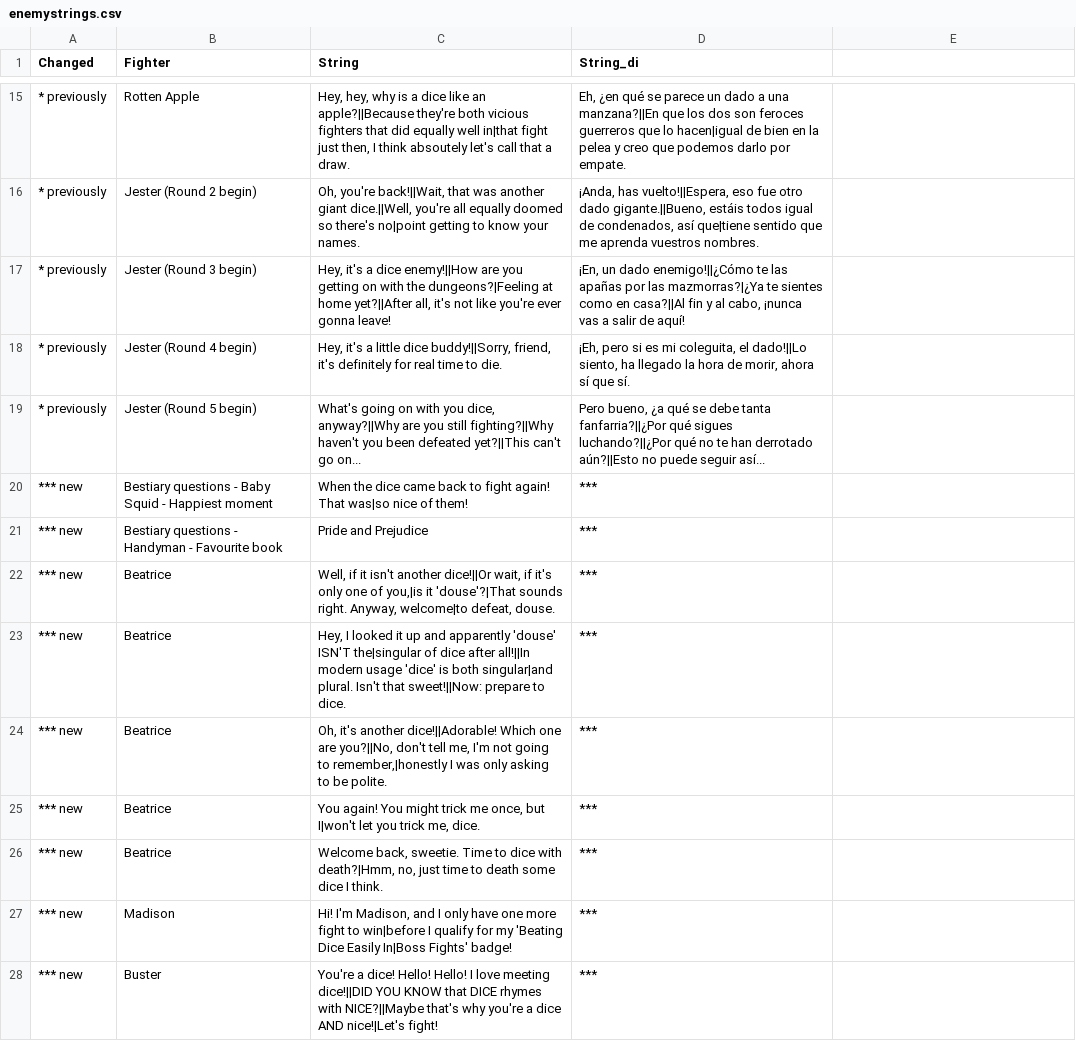
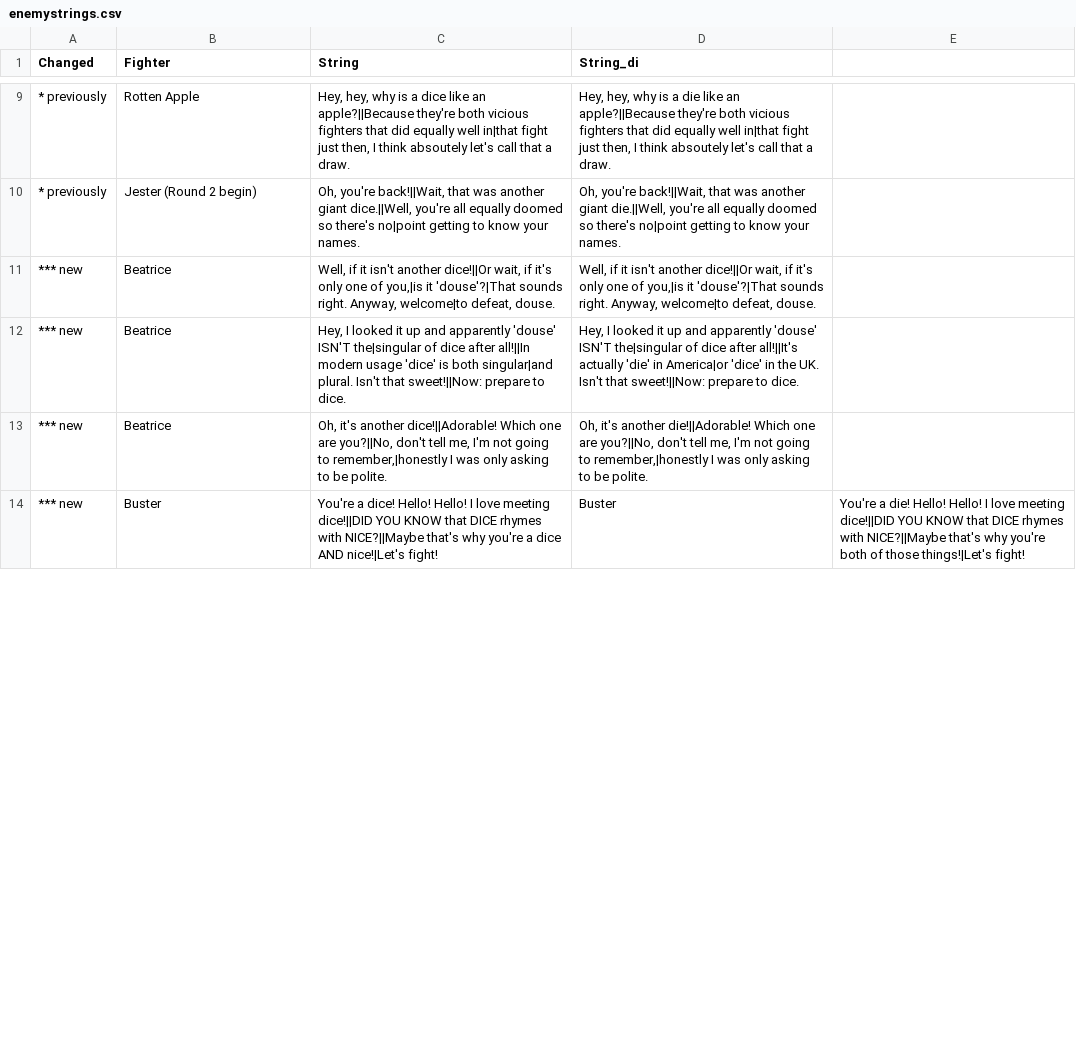
Before and after one commit to Hyphen-ated/diceysingular, a CSV file: die/data/text/locale/di/enemystrings.csv, drawn as a sheet; only a part is shown, gaps mark what is left out; the diff covers the shown part only.

Commit message:
manually changed hundreds of instance of 'dice' to 'die'

```diff
--- a/die/data/text/locale/di/enemystrings.csv
+++ b/die/data/text/locale/di/enemystrings.csv
@@ -15,14 +9,6 @@ Changed;Fighter;String;String_di;
-* previously;Rotten Apple;Hey, hey, why is a dice like an apple?||Because they're both vicious fighters that did equally well in|that fight just then, I think absoutely let's call that a draw.;Eh, ¿en qué se parece un dado a una manzana?||En que los dos son feroces guerreros que lo hacen|igual de bien en la pelea y creo que podemos darlo por empate.;
-* previously;Jester (Round 2 begin);Oh, you're back!||Wait, that was another giant dice.||Well, you're all equally doomed so there's no|point getting to know your names.;¡Anda, has vuelto!||Espera, eso fue otro dado gigante.||Bueno, estáis todos igual de condenados, así que|tiene sentido que me aprenda vuestros nombres.;
-* previously;Jester (Round 3 begin);Hey, it's a dice enemy!||How are you getting on with the dungeons?|Feeling at home yet?||After all, it's not like you're ever gonna leave!;¡En, un dado enemigo!||¿Cómo te las apañas por las mazmorras?|¿Ya te sientes como en casa?||Al fin y al cabo, ¡nunca vas a salir de aquí!;
-* previously;Jester (Round 4 begin);Hey, it's a little dice buddy!||Sorry, friend, it's definitely for real time to die.;¡Eh, pero si es mi coleguita, el dado!||Lo siento, ha llegado la hora de morir, ahora sí que sí.;
-* previously;Jester (Round 5 begin);What's going on with you dice, anyway?||Why are you still fighting?||Why haven't you been defeated yet?||This can't go on...;Pero bueno, ¿a qué se debe tanta fanfarria?||¿Por qué sigues luchando?||¿Por qué no te han derrotado aún?||Esto no puede seguir así...;
-*** new;Bestiary questions - Baby Squid - Happiest moment;When the dice came back to fight again! That was|so nice of them!;***;
-*** new;Bestiary questions - Handyman - Favourite book;Pride and Prejudice;***;
-*** new;Beatrice;Well, if it isn't another dice!||Or wait, if it's only one of you,|is it 'douse'?|That sounds right. Anyway, welcome|to defeat, douse.;***;
-*** new;Beatrice;Hey, I looked it up and apparently 'douse' ISN'T the|singular of dice after all!||In modern usage 'dice' is both singular|and plural. Isn't that sweet!||Now: prepare to dice.;***;
-*** new;Beatrice;Oh, it's another dice!||Adorable! Which one are you?||No, don't tell me, I'm not going to remember,|honestly I was only asking to be polite.;***;
-*** new;Beatrice;You again! You might trick me once, but I|won't let you trick me, dice.;***;
-*** new;Beatrice;Welcome back, sweetie. Time to dice with death?|Hmm, no, just time to death some dice I think.;***;
-*** new;Madison;Hi! I'm Madison, and I only have one more fight to win|before I qualify for my 'Beating Dice Easily In|Boss Fights' badge! ;***;
-*** new;Buster;You're a dice! Hello! Hello! I love meeting dice!||DID YOU KNOW that DICE rhymes with NICE?||Maybe that's why you're a dice AND nice!|Let's fight!;***;
+* previously;Rotten Apple;Hey, hey, why is a dice like an apple?||Because they're both vicious fighters that did equally well in|that fight just then, I think absoutely let's call that a draw.;Hey, hey, why is a die like an apple?||Because they're both vicious fighters that did equally well in|that fight just then, I think absoutely let's call that a draw.;
+* previously;Jester (Round 2 begin);Oh, you're back!||Wait, that was another giant dice.||Well, you're all equally doomed so there's no|point getting to know your names.;Oh, you're back!||Wait, that was another giant die.||Well, you're all equally doomed so there's no|point getting to know your names.;
+*** new;Beatrice;Well, if it isn't another dice!||Or wait, if it's only one of you,|is it 'douse'?|That sounds right. Anyway, welcome|to defeat, douse.;Well, if it isn't another dice!||Or wait, if it's only one of you,|is it 'douse'?|That sounds right. Anyway, welcome|to defeat, douse.;
+*** new;Beatrice;Hey, I looked it up and apparently 'douse' ISN'T the|singular of dice after all!||In modern usage 'dice' is both singular|and plural. Isn't that sweet!||Now: prepare to dice.;Hey, I looked it up and apparently 'douse' ISN'T the|singular of dice after all!||It's actually 'die' in America|or 'dice' in the UK. Isn't that sweet!||Now: prepare to dice.;
+*** new;Beatrice;Oh, it's another dice!||Adorable! Which one are you?||No, don't tell me, I'm not going to remember,|honestly I was only asking to be polite.;Oh, it's another die!||Adorable! Which one are you?||No, don't tell me, I'm not going to remember,|honestly I was only asking to be polite.;
+*** new;Buster;You're a dice! Hello! Hello! I love meeting dice!||DID YOU KNOW that DICE rhymes with NICE?||Maybe that's why you're a dice AND nice!|Let's fight!;Buster;You're a die! Hello! Hello! I love meeting dice!||DID YOU KNOW that DICE rhymes with NICE?||Maybe that's why you're both of those things!|Let's fight!;
```
Also changed, not shown: 7 removed rows and 9 edited cells elsewhere in this file, die/data/text/locale/di/introductions.csv, die/data/text/locale/di/skills.csv, 4 other files.
